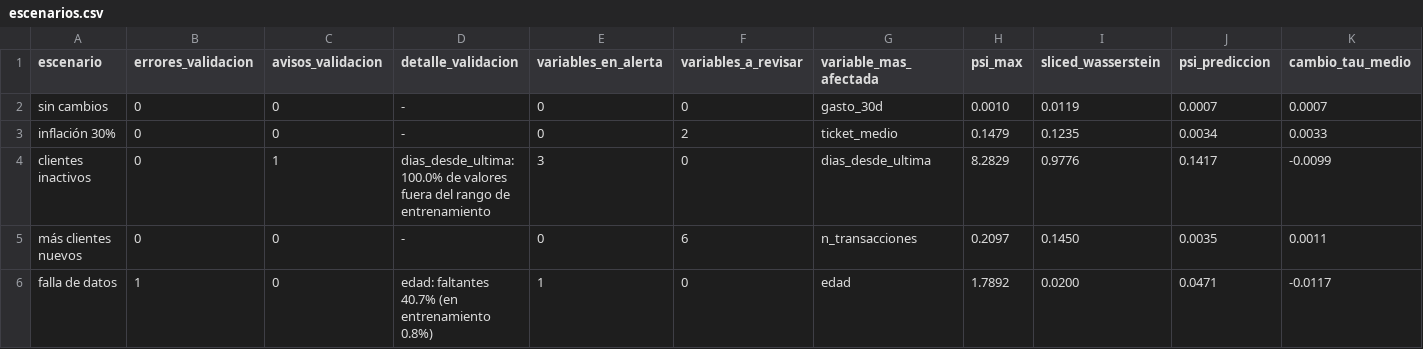
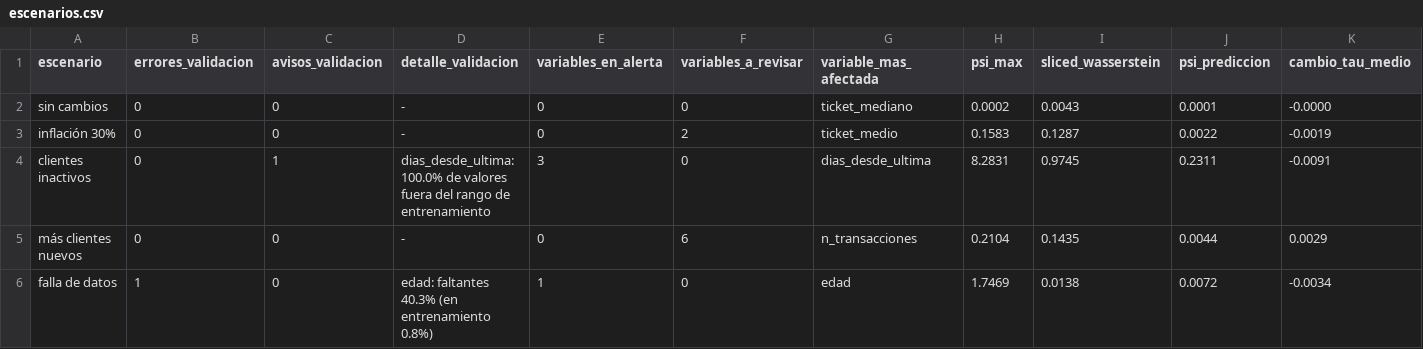
Before and after one commit to Agustin-Wencelblat/incentivos-uplift, a CSV file: results/etapa6/escenarios.csv, drawn as a sheet.

```diff
--- a/results/etapa6/escenarios.csv
+++ b/results/etapa6/escenarios.csv
@@ -1,6 +1,6 @@
 escenario,errores_validacion,avisos_validacion,detalle_validacion,variables_en_alerta,variables_a_revisar,variable_mas_afectada,psi_max,sliced_wasserstein,psi_prediccion,cambio_tau_medio
-sin cambios,0,0,-,0,0,gasto_30d,0.0010,0.0119,0.0007,0.0007
-inflación 30%,0,0,-,0,2,ticket_medio,0.1479,0.1235,0.0034,0.0033
-clientes inactivos,0,1,dias_desde_ultima: 100.0% de valores fuera del rango de entrenamiento,3,0,dias_desde_ultima,8.2829,0.9776,0.1417,-0.0099
-más clientes nuevos,0,0,-,0,6,n_transacciones,0.2097,0.1450,0.0035,0.0011
-falla de datos,1,0,edad: faltantes 40.7% (en entrenamiento 0.8%),1,0,edad,1.7892,0.0200,0.0471,-0.0117
+sin cambios,0,0,-,0,0,ticket_mediano,0.0002,0.0043,0.0001,-0.0000
+inflación 30%,0,0,-,0,2,ticket_medio,0.1583,0.1287,0.0022,-0.0019
+clientes inactivos,0,1,dias_desde_ultima: 100.0% de valores fuera del rango de entrenamiento,3,0,dias_desde_ultima,8.2831,0.9745,0.2311,-0.0091
+más clientes nuevos,0,0,-,0,6,n_transacciones,0.2104,0.1435,0.0044,0.0029
+falla de datos,1,0,edad: faltantes 40.3% (en entrenamiento 0.8%),1,0,edad,1.7469,0.0138,0.0072,-0.0034
```
Also changed, not shown: results/etapa2/segmentos.csv, results/etapa3/resumen.csv, 32 other files.
